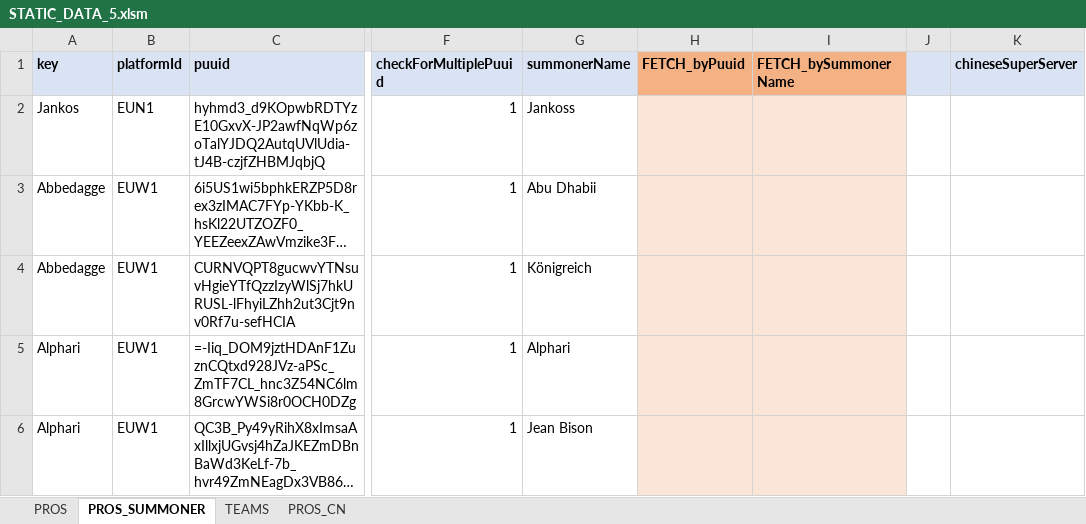
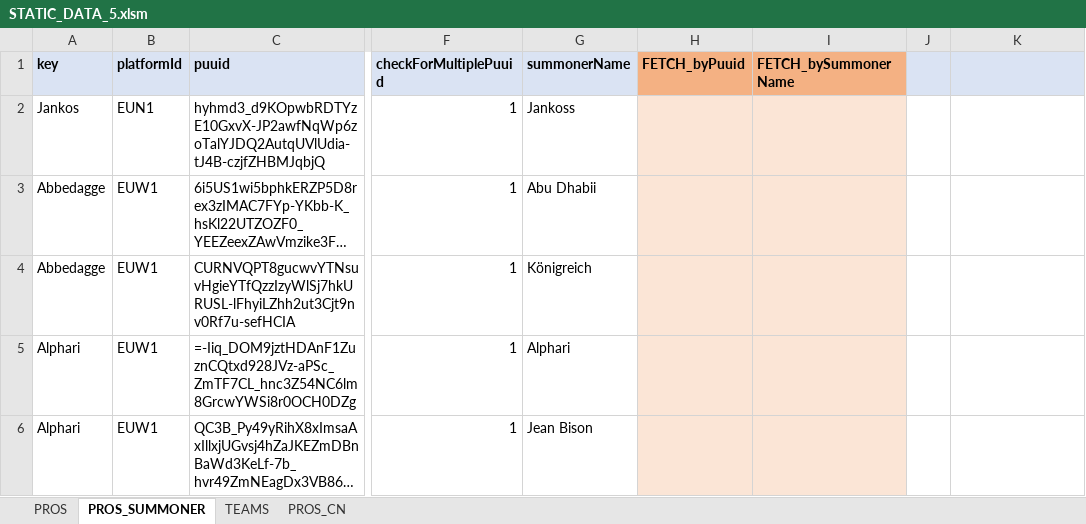
Before and after one commit to hk86/lolvvv-assets, an Excel workbook: private/STATIC_DATA_5.xlsm, sheet PROS_SUMMONER, drawn as a sheet; only a part is shown, gaps mark what is left out; long unchanged cells end in …; values as stored, in another font and other column widths than the file's, no borders; conditional formats not drawn; the diff names each change by its address in the sheet, - before the commit and + after, or states it on an @@ line.

```diff
--- a/private/STATIC_DATA_5.xlsm (sheet PROS_SUMMONER)
+++ b/private/STATIC_DATA_5.xlsm (sheet PROS_SUMMONER)
-K1: chineseSuperServer
+K1: (empty)
```
Also changed, not shown: sheet PROS.
